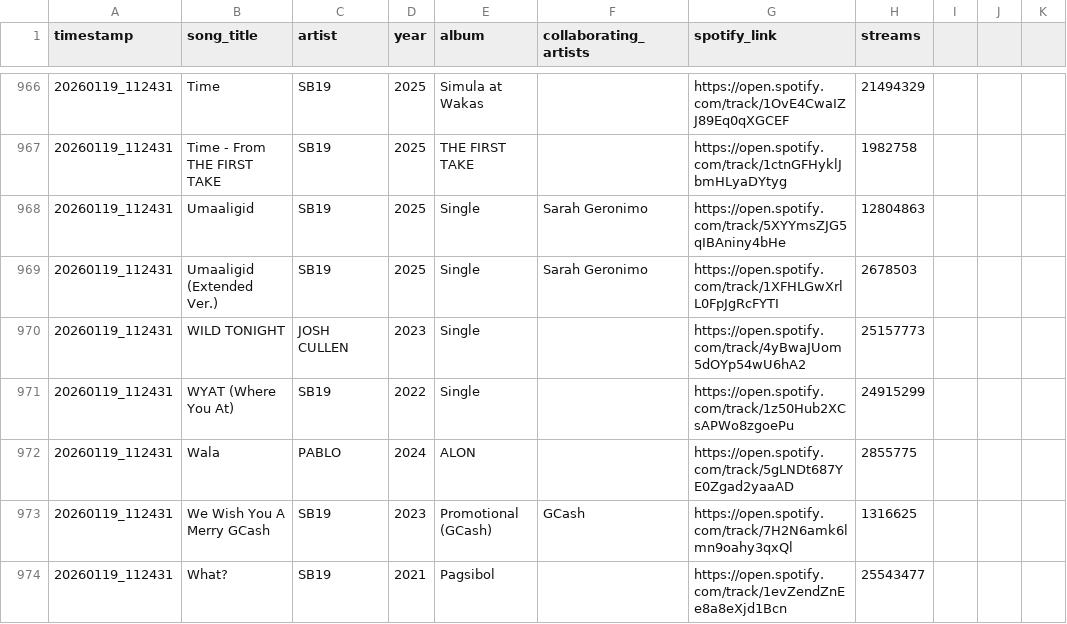
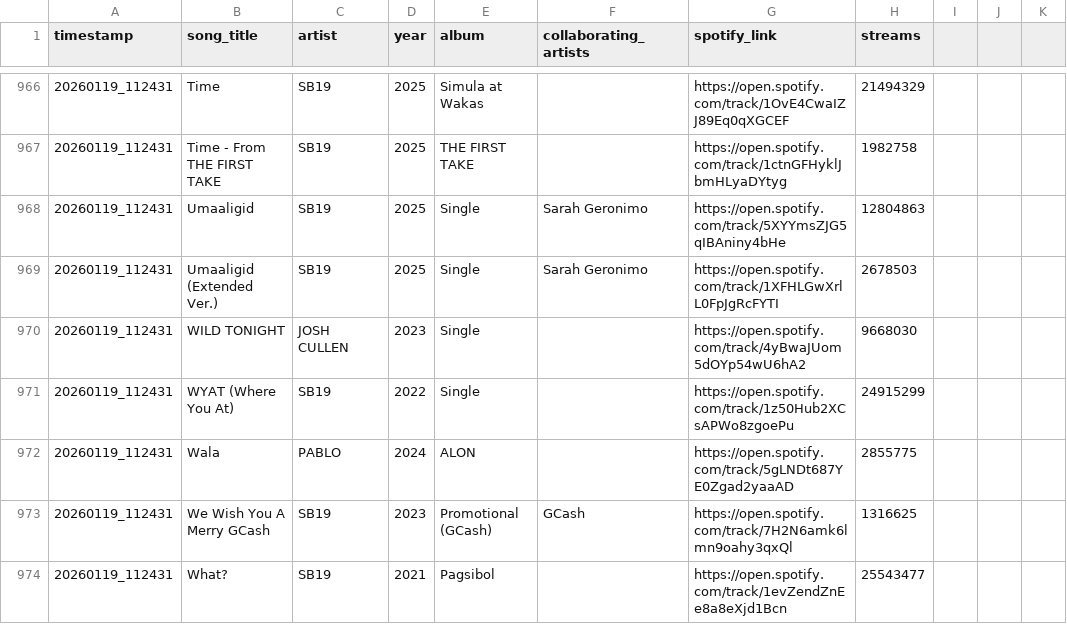
Before and after one commit to ecaps24/sb19-analytics, a CSV file: sb19_streams_results.csv, drawn as a sheet; only a part is shown, gaps mark what is left out.

```diff
--- a/sb19_streams_results.csv
+++ b/sb19_streams_results.csv
@@ -969,3 +969,3 @@ timestamp,song_title,artist,year,album,collaborating_artists,spotify_link,stream
 20260119_112431,Umaaligid (Extended Ver.),SB19,2025,Single,Sarah Geronimo,https://open.spotify.com/track/1XFHLGwXrlL0FpJgRcFYTI,2678503
-20260119_112431,WILD TONIGHT,JOSH CULLEN,2023,Single,,https://open.spotify.com/track/4yBwaJUom5dOYp54wU6hA2,25157773
+20260119_112431,WILD TONIGHT,JOSH CULLEN,2023,Single,,https://open.spotify.com/track/4yBwaJUom5dOYp54wU6hA2,9668030
 20260119_112431,WYAT (Where You At),SB19,2022,Single,,https://open.spotify.com/track/1z50Hub2XCsAPWo8zgoePu,24915299
```
Also changed, not shown: 4 other files.
